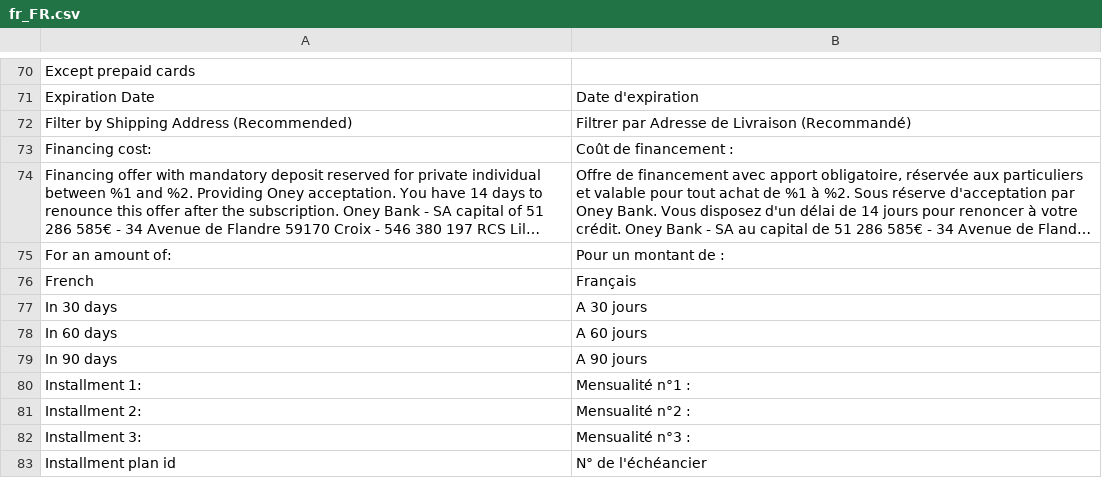
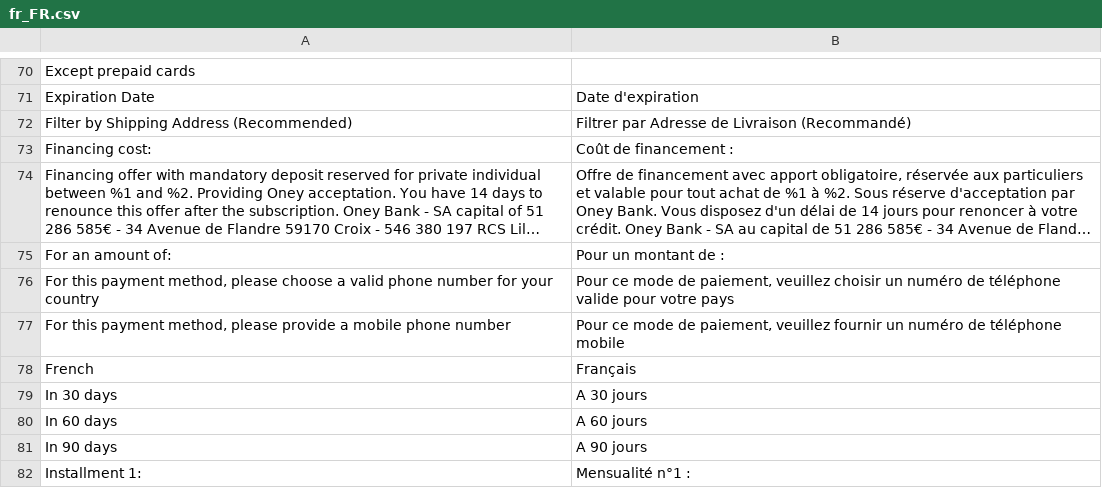
Before and after one commit to payplug/payplug-magento2, a CSV file: i18n/fr_FR.csv, drawn as a sheet; only a part is shown, gaps mark what is left out; the shorter side is filled out with more unchanged rows; long unchanged cells end in ….

```diff
--- a/i18n/fr_FR.csv
+++ b/i18n/fr_FR.csv
@@ -75,2 +75,4 @@
 "For an amount of:","Pour un montant de :"
+"For this payment method, please choose a valid phone number for your country","Pour ce mode de paiement, veuillez choisir un numéro de téléphone valide pour votre pays"
+"For this payment method, please provide a mobile phone number","Pour ce mode de paiement, veuillez fournir un numéro de téléphone mobile"
 "French","Français"
```
Also changed, not shown: i18n/en_US.csv, i18n/es_ES.csv, 23 other files.
